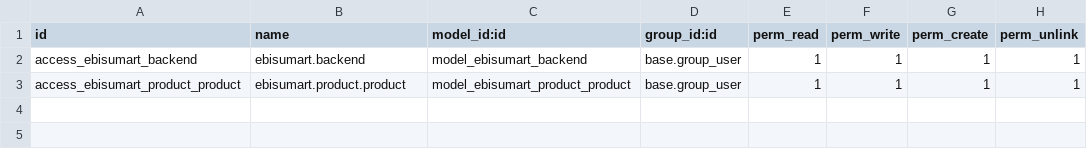
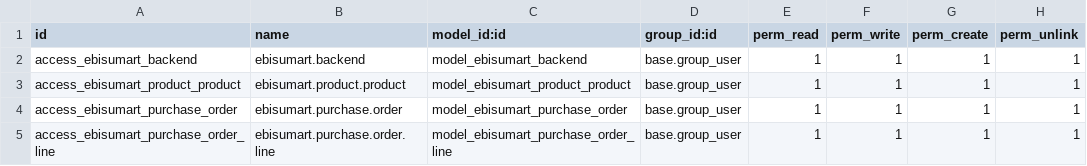
Before and after one commit to qrtl/sbt-custom, a CSV file: connector_ebisumart/security/ir.model.access.csv, drawn as a sheet.

Commit message:
import purchase order

```diff
--- a/connector_ebisumart/security/ir.model.access.csv
+++ b/connector_ebisumart/security/ir.model.access.csv
@@ -3 +3,3 @@ access_ebisumart_backend,ebisumart.backend,model_ebisumart_backend,base.group_us
 access_ebisumart_product_product,ebisumart.product.product,model_ebisumart_product_product,base.group_user,1,1,1,1
+access_ebisumart_purchase_order,ebisumart.purchase.order,model_ebisumart_purchase_order,base.group_user,1,1,1,1
+access_ebisumart_purchase_order_line,ebisumart.purchase.order.line,model_ebisumart_purchase_order_line,base.group_user,1,1,1,1
```
Also changed, not shown: 13 other files.
